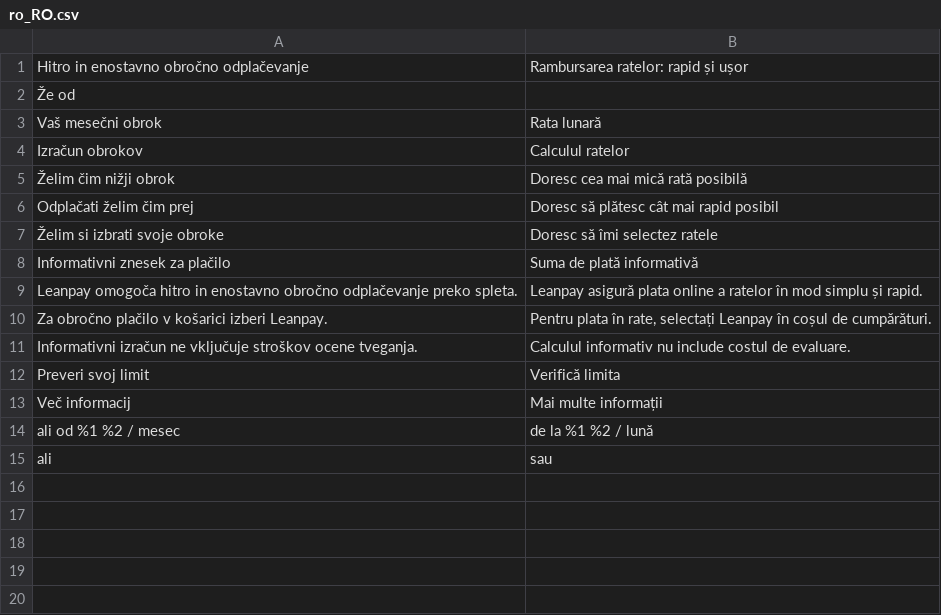
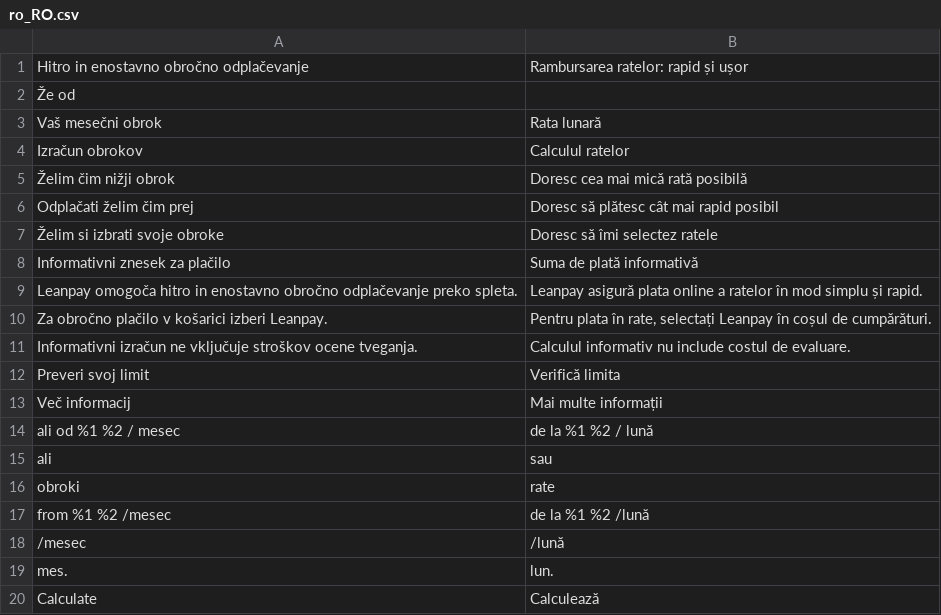
Before and after one commit to magebitcom/leanpay-integration, a CSV file: i18n/ro_RO.csv, drawn as a sheet; the diff names each change by its address in the sheet, - before the commit and + after, or states it on an @@ line.

```diff
--- a/i18n/ro_RO.csv
+++ b/i18n/ro_RO.csv
+row 16: obroki | rate
+row 17: from %1 %2 /mesec | de la %1 %2 /lună
+row 18: /mesec | /lună
+row 19: mes. | lun.
+row 20: Calculate | Calculează
```
Also changed, not shown: i18n/hr_HR.csv, i18n/sl_SL.csv, 16 other files.
